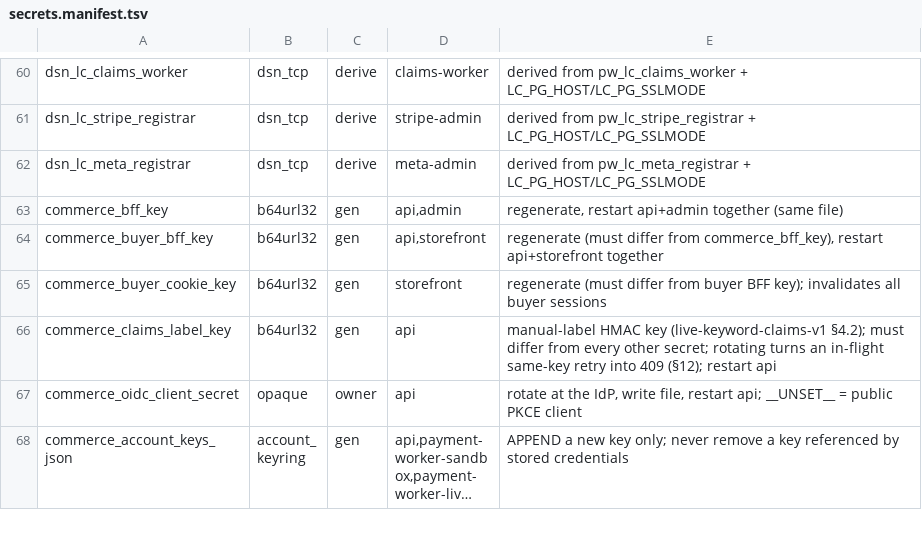
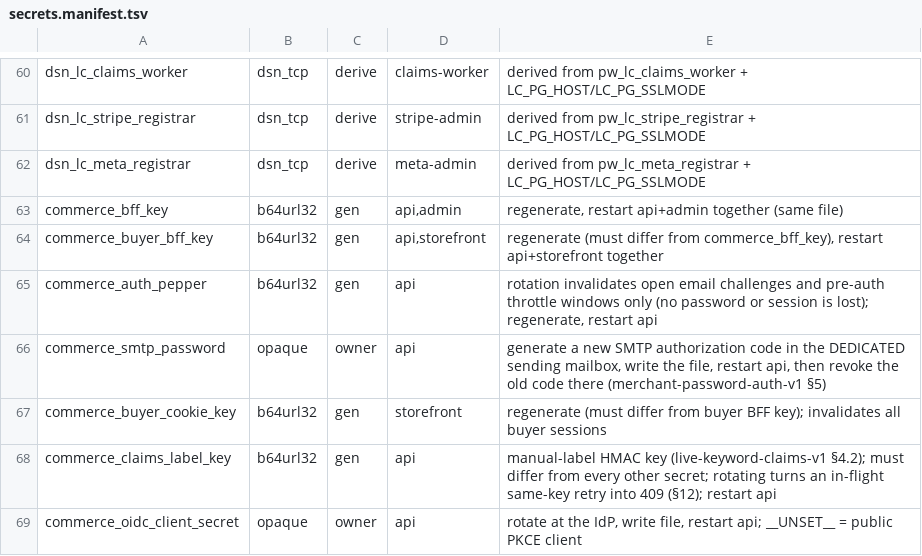
Before and after one commit to humaux/live_commerce_architecture_v1, a TSV file: deploy/secrets.manifest.tsv, drawn as a sheet; only a part is shown, gaps mark what is left out; the shorter side is filled out with more unchanged rows; long unchanged cells end in …; the diff names each change by its address in the sheet, - before the commit and + after, or states it on an @@ line.

```diff
--- a/deploy/secrets.manifest.tsv
+++ b/deploy/secrets.manifest.tsv
+row 65: commerce_auth_pepper | b64url32 | gen | api | rotation invalidates open email challenges and pre-auth throttle windows only (no password or session is lost); regenerate, restart api
+row 66: commerce_smtp_password | opaque | owner | api | generate a new SMTP authorization code in the DEDICATED sending mailbox, write the file, restart api, then revoke the old code there (merchant-password-auth-v1 §5)
```
Also changed, not shown: 8 other files.
